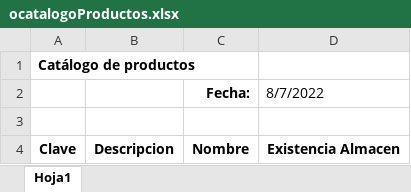
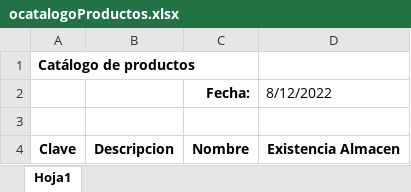
Before and after one commit to daniel012/report_sa_services, an Excel workbook: reportes/base/ocatalogoProductos.xlsx, sheet Hoja1, drawn as a sheet; values as stored, in another font and other column widths than the file's, no borders; the diff names each change by its address in the sheet, - before the commit and + after, or states it on an @@ line.

```diff
--- a/reportes/base/ocatalogoProductos.xlsx (sheet Hoja1)
+++ b/reportes/base/ocatalogoProductos.xlsx (sheet Hoja1)
-D2: 8/7/2022
+D2: 8/12/2022
```
Also changed, not shown: reportes/base/oComprobanteVenta.xlsx, reportes/base/ocatalogoAgentes.xlsx, 6 other files.
